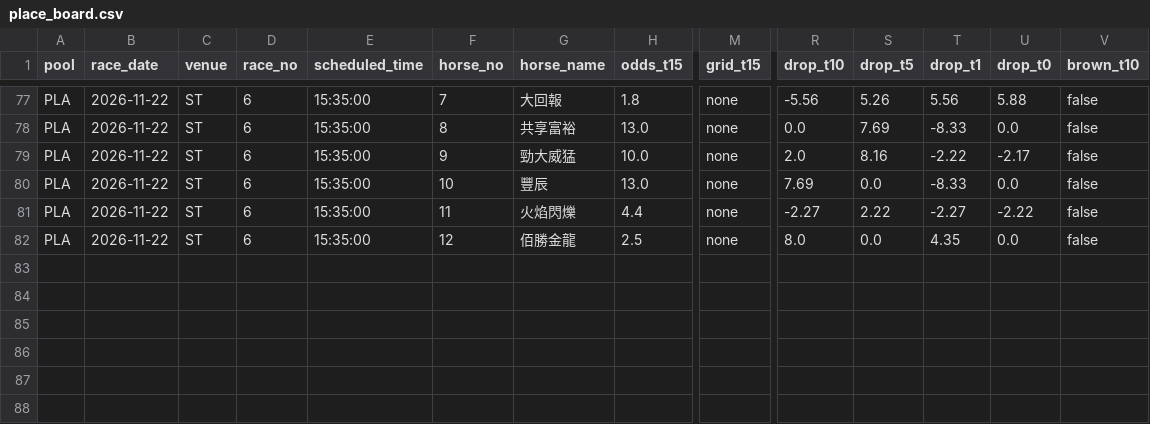
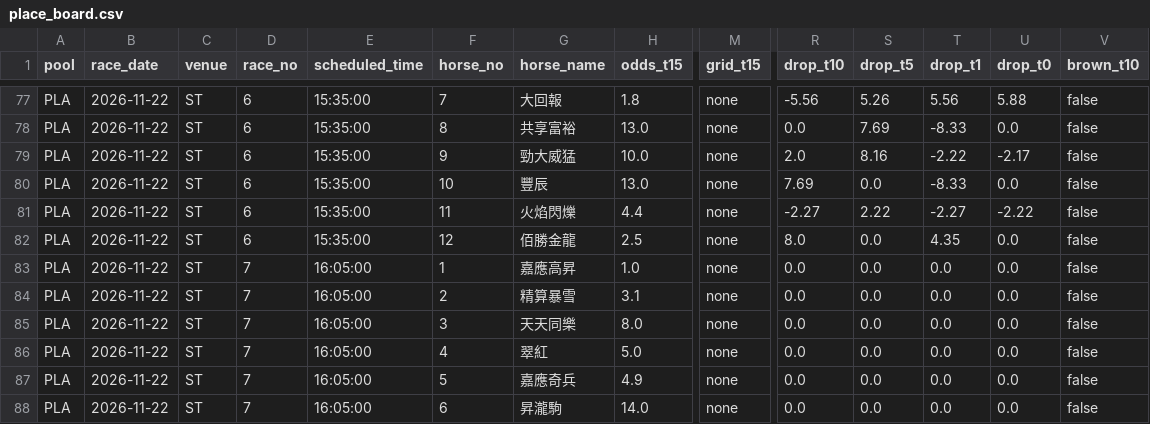
Before and after one commit to readbarapp/jc-strategy, a CSV file: data/place_board.csv, drawn as a sheet; only a part is shown, gaps mark what is left out; rows hold the shown columns only; the diff names each change by its address in the sheet, - before the commit and + after, or states it on an @@ line.

```diff
--- a/data/place_board.csv
+++ b/data/place_board.csv
+row 83: PLA | 2026-11-22 | ST | 7 | 16:05:00 | 1 | 嘉應高昇 | 1.0 | none | 0.0 | 0.0 | 0.0 | 0.0 | false
+row 84: PLA | 2026-11-22 | ST | 7 | 16:05:00 | 2 | 精算暴雪 | 3.1 | none | 0.0 | 0.0 | 0.0 | 0.0 | false
+row 85: PLA | 2026-11-22 | ST | 7 | 16:05:00 | 3 | 天天同樂 | 8.0 | none | 0.0 | 0.0 | 0.0 | 0.0 | false
+row 86: PLA | 2026-11-22 | ST | 7 | 16:05:00 | 4 | 翠紅 | 5.0 | none | 0.0 | 0.0 | 0.0 | 0.0 | false
+row 87: PLA | 2026-11-22 | ST | 7 | 16:05:00 | 5 | 嘉應奇兵 | 4.9 | none | 0.0 | 0.0 | 0.0 | 0.0 | false
+row 88: PLA | 2026-11-22 | ST | 7 | 16:05:00 | 6 | 昇瀧駒 | 14.0 | none | 0.0 | 0.0 | 0.0 | 0.0 | false
```
Also changed, not shown: data/odds_board.csv, data/win_board.csv, 11 other files.
